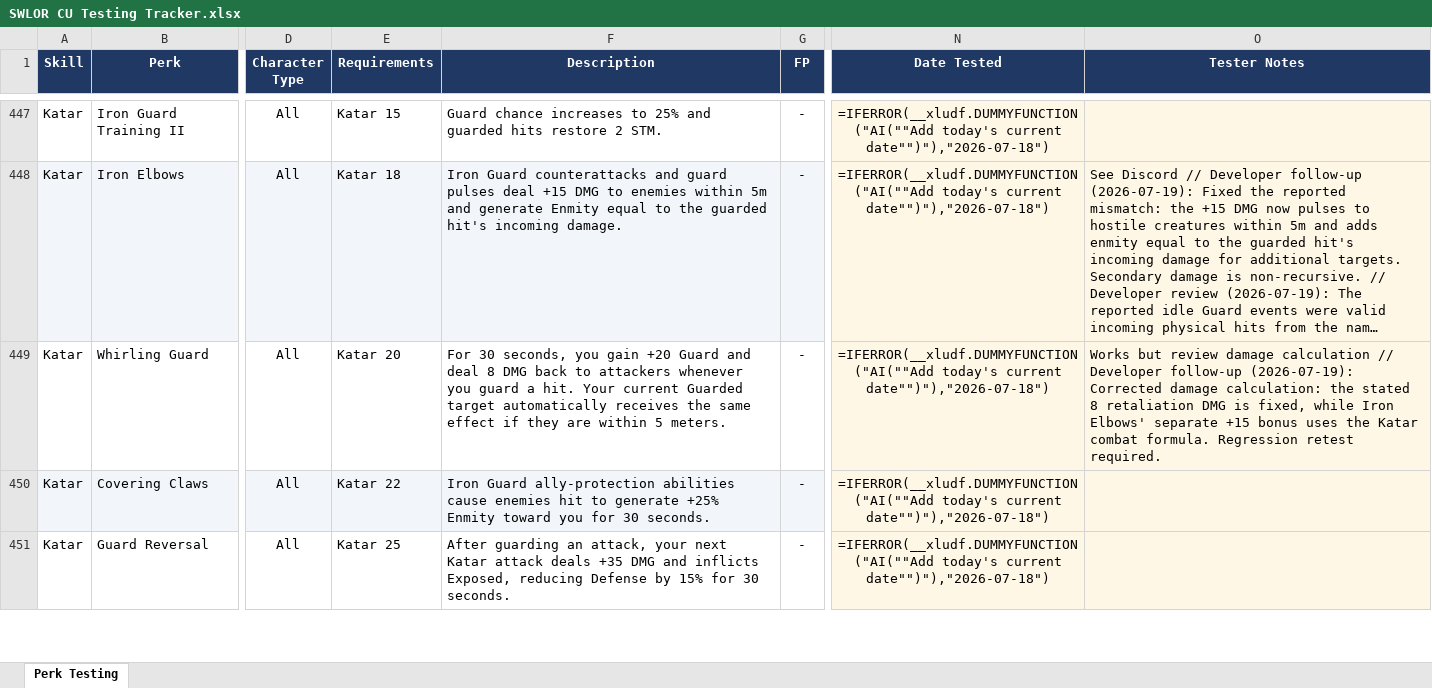
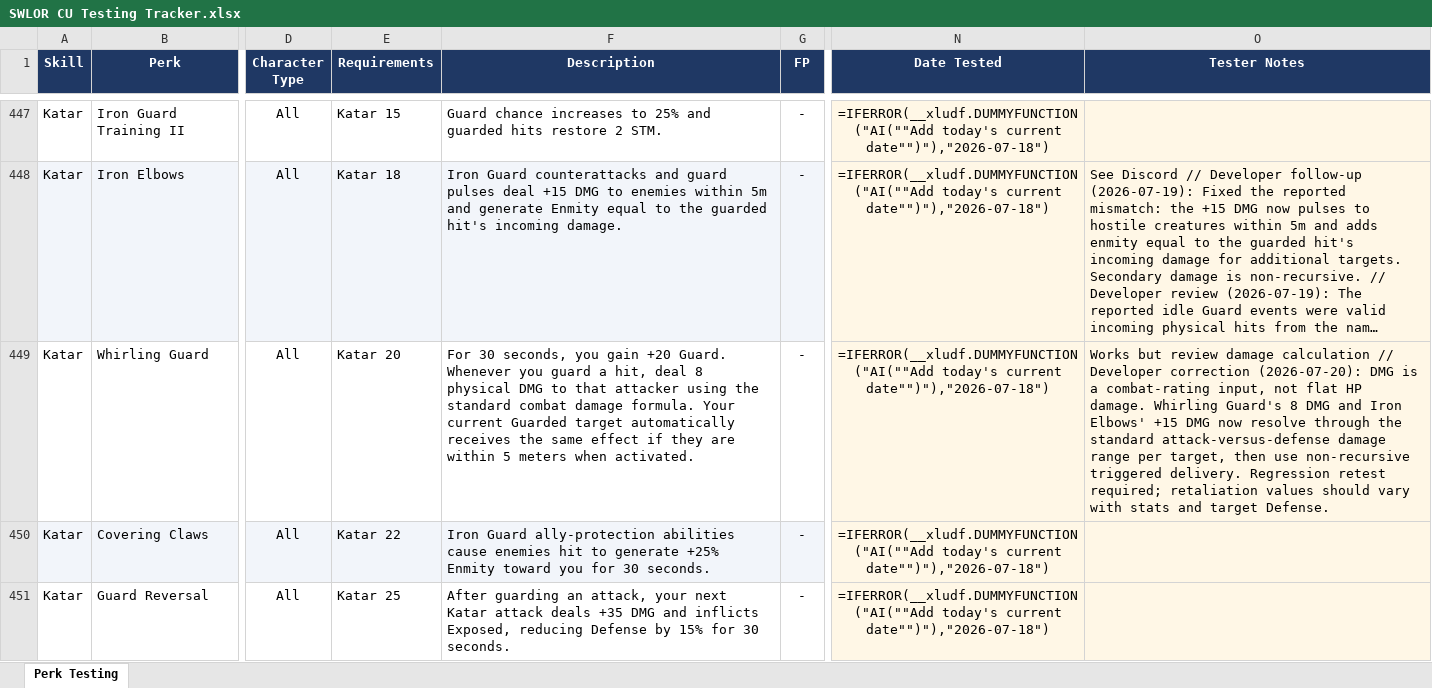
Before and after one commit to zunath/SWLOR_NWN, an Excel workbook: design/testing/SWLOR CU Testing Tracker.xlsx, sheet Perk Testing, drawn as a sheet; only a part is shown, gaps mark what is left out; long unchanged cells end in …; values as stored, in another font and other column widths than the file's, no borders; formulas without a stored value are shown as written; conditional formats not drawn; the diff names each change by its address in the sheet, - before the commit and + after, or states it on an @@ line.

Commit message:
Correct guard retaliation DMG scaling

```diff
--- a/design/testing/SWLOR CU Testing Tracker.xlsx (sheet Perk Testing)
+++ b/design/testing/SWLOR CU Testing Tracker.xlsx (sheet Perk Testing)
-F449 (Description): …gain +20 Guard and deal 8 DMG back to attackers whenever you guard a hit. Your current Guarded target automatically receives the same effect if they are within 5 meters.
+F449 (Description): …gain +20 Guard. Whenever you guard a hit, deal 8 physical DMG to that attacker using the standard combat damage formula. Your current Guarded target automatically receives the same effect if they are within 5 meters when activated.
-O449 (Tester Notes): …// Developer follow-up (2026-07-19): Corrected damage calculation: the stated 8 retaliation DMG is fixed, while Iron Elbows' separate +15 bonus uses the Katar combat formula. Regression retest required.
+O449 (Tester Notes): …// Developer correction (2026-07-20): DMG is a combat-rating input, not flat HP damage. Whirling Guard's 8 DMG and Iron Elbows' +15 DMG now resolve through the standard attack-versus-defense damage range per target, then use non-recursive triggered delivery. Regression retest required; retaliation values should vary with stats and target Defense.
```
Also changed, not shown: 11 other files.
